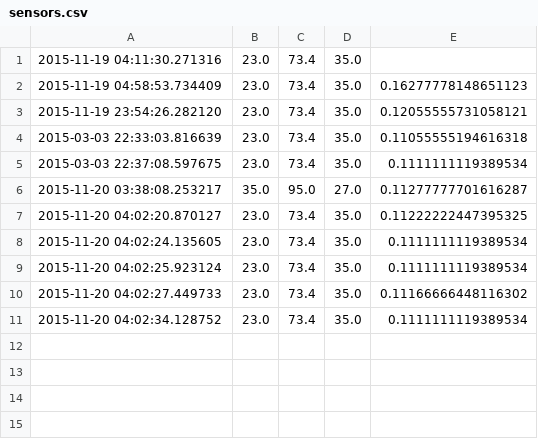
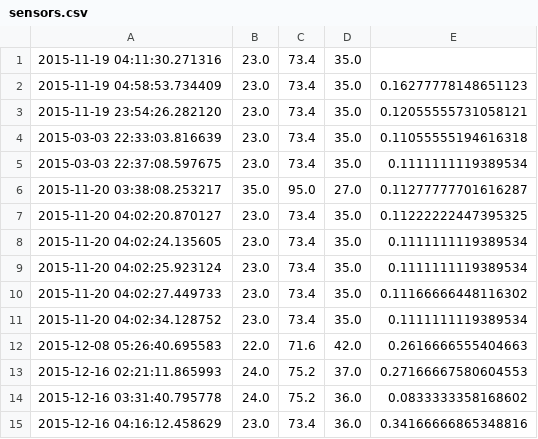
Before and after one commit to msjbak/Tefnut, a CSV file: sensors.csv, drawn as a sheet.

Commit message:
extra rows in the sensors.csv file

```diff
--- a/sensors.csv
+++ b/sensors.csv
@@ -11 +11,5 @@
 "2015-11-20 04:02:34.128752","23.0","73.4","35.0","0.1111111119389534"
+"2015-12-08 05:26:40.695583","22.0","71.6","42.0","0.2616666555404663"
+"2015-12-16 02:21:11.865993","24.0","75.2","37.0","0.27166667580604553"
+"2015-12-16 03:31:40.795778","24.0","75.2","36.0","0.0833333358168602"
+"2015-12-16 04:16:12.458629","23.0","73.4","36.0","0.34166666865348816"
```
